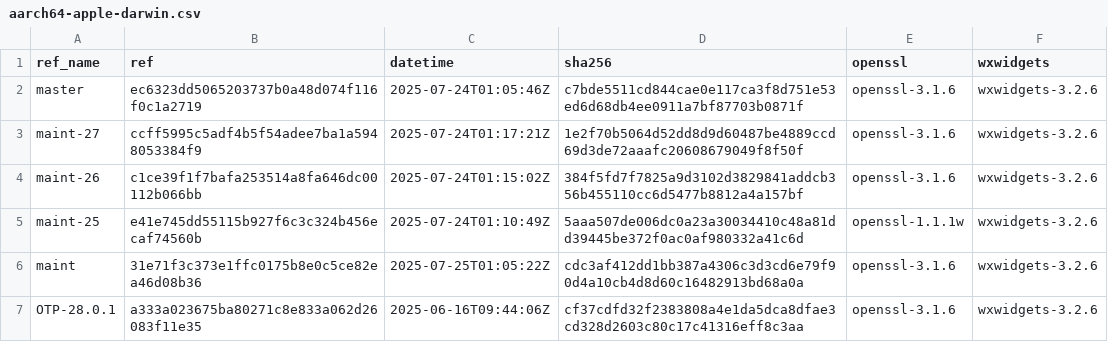
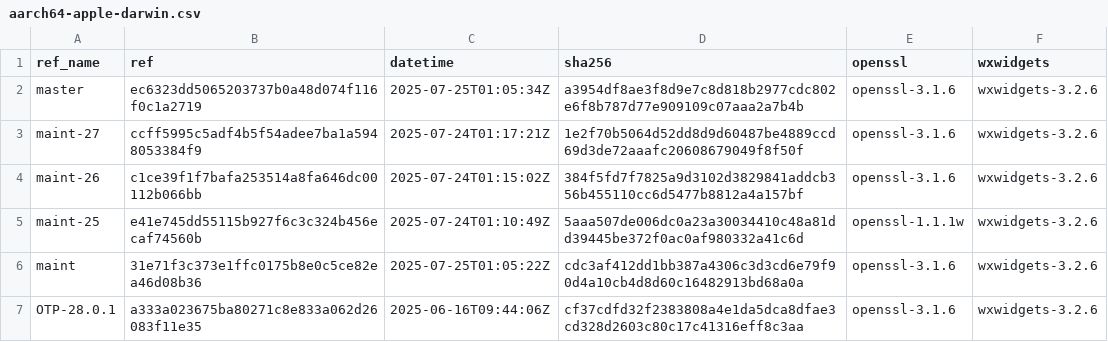
Before and after one commit to paulo-ferraz-oliveira/otp_builds, a CSV file: builds/aarch64-apple-darwin.csv, drawn as a sheet; only a part is shown.

```diff
--- a/builds/aarch64-apple-darwin.csv
+++ b/builds/aarch64-apple-darwin.csv
@@ -1,3 +1,3 @@
 ref_name,ref,datetime,sha256,openssl,wxwidgets
-master,ec6323dd5065203737b0a48d074f116f0c1a2719,2025-07-24T01:05:46Z,c7bde5511cd844cae0e117ca3f8d751e53ed6d68db4ee0911a7bf87703b0871f,openssl-3.1.6,wxwidgets-3.2.6
+master,ec6323dd5065203737b0a48d074f116f0c1a2719,2025-07-25T01:05:34Z,a3954df8ae3f8d9e7c8d818b2977cdc802e6f8b787d77e909109c07aaa2a7b4b,openssl-3.1.6,wxwidgets-3.2.6
 maint-27,ccff5995c5adf4b5f54adee7ba1a5948053384f9,2025-07-24T01:17:21Z,1e2f70b5064d52dd8d9d60487be4889ccd69d3de72aaafc20608679049f8f50f,openssl-3.1.6,wxwidgets-3.2.6
```
